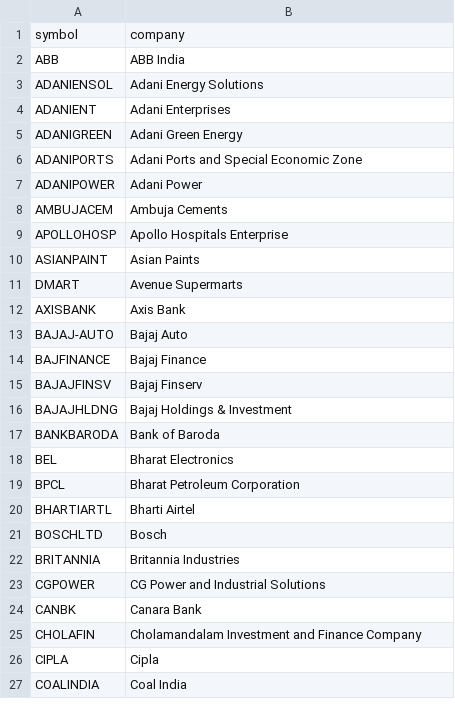
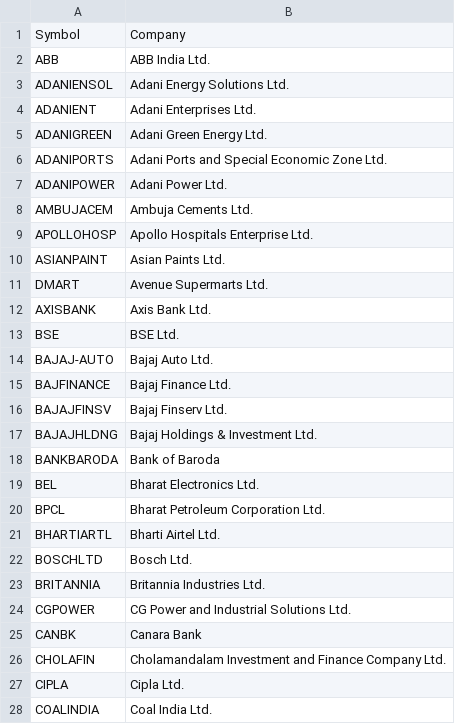
Before and after one commit to anoop2j/NIFTY_DASHBOARD, a CSV file: nifty100_symbols.csv, drawn as a sheet; only a part is shown; the diff covers the shown part only.

Commit message:
Add 'Ltd.' suffix to company names in CSV
Updated company names in nifty100_symbols.csv to include 'Ltd.' suffix for consistency.

```diff
--- a/nifty100_symbols.csv
+++ b/nifty100_symbols.csv
@@ -1,27 +1,28 @@
-symbol,company
-ABB,ABB India
-ADANIENSOL,Adani Energy Solutions
-ADANIENT,Adani Enterprises
-ADANIGREEN,Adani Green Energy
-ADANIPORTS,Adani Ports and Special Economic Zone
-ADANIPOWER,Adani Power
-AMBUJACEM,Ambuja Cements
-APOLLOHOSP,Apollo Hospitals Enterprise
-ASIANPAINT,Asian Paints
-DMART,Avenue Supermarts
-AXISBANK,Axis Bank
-BAJAJ-AUTO,Bajaj Auto
-BAJFINANCE,Bajaj Finance
-BAJAJFINSV,Bajaj Finserv
-BAJAJHLDNG,Bajaj Holdings & Investment
+Symbol,Company
+ABB,ABB India Ltd.
+ADANIENSOL,Adani Energy Solutions Ltd.
+ADANIENT,Adani Enterprises Ltd.
+ADANIGREEN,Adani Green Energy Ltd.
+ADANIPORTS,Adani Ports and Special Economic Zone Ltd.
+ADANIPOWER,Adani Power Ltd.
+AMBUJACEM,Ambuja Cements Ltd.
+APOLLOHOSP,Apollo Hospitals Enterprise Ltd.
+ASIANPAINT,Asian Paints Ltd.
+DMART,Avenue Supermarts Ltd.
+AXISBANK,Axis Bank Ltd.
+BSE,BSE Ltd.
+BAJAJ-AUTO,Bajaj Auto Ltd.
+BAJFINANCE,Bajaj Finance Ltd.
+BAJAJFINSV,Bajaj Finserv Ltd.
+BAJAJHLDNG,Bajaj Holdings & Investment Ltd.
 BANKBARODA,Bank of Baroda
-BEL,Bharat Electronics
-BPCL,Bharat Petroleum Corporation
-BHARTIARTL,Bharti Airtel
-BOSCHLTD,Bosch
-BRITANNIA,Britannia Industries
-CGPOWER,CG Power and Industrial Solutions
+BEL,Bharat Electronics Ltd.
+BPCL,Bharat Petroleum Corporation Ltd.
+BHARTIARTL,Bharti Airtel Ltd.
+BOSCHLTD,Bosch Ltd.
+BRITANNIA,Britannia Industries Ltd.
+CGPOWER,CG Power and Industrial Solutions Ltd.
 CANBK,Canara Bank
-CHOLAFIN,Cholamandalam Investment and Finance Company
-CIPLA,Cipla
-COALINDIA,Coal India
+CHOLAFIN,Cholamandalam Investment and Finance Company Ltd.
+CIPLA,Cipla Ltd.
+COALINDIA,Coal India Ltd.
```
Also changed, not shown: 4 added rows, 5 removed rows and 66 edited cells elsewhere in this file.
